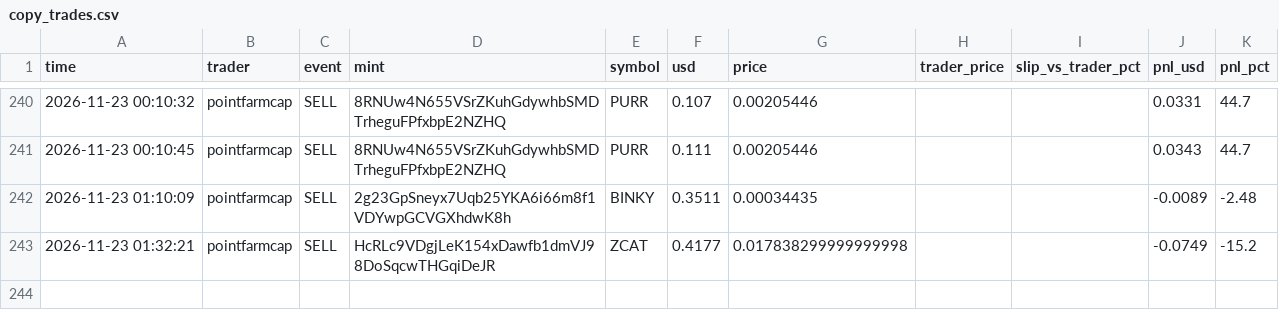
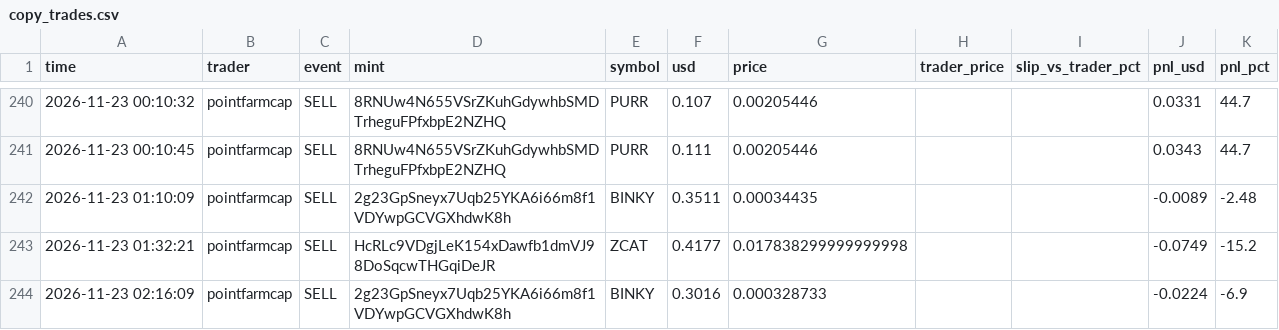
Before and after one commit to Yairpit/memecoin-trader, a CSV file: copy_trades.csv, drawn as a sheet; only a part is shown, gaps mark what is left out; the diff names each change by its address in the sheet, - before the commit and + after, or states it on an @@ line.

```diff
--- a/copy_trades.csv
+++ b/copy_trades.csv
+row 244: 2026-11-23 02:16:09 | pointfarmcap | SELL | 2g23GpSneyx7Uqb25YKA6i66m8f1VDYwpGCVGXhdwK8h | BINKY | 0.3016 | 0.000328733 |  |  | -0.0224 | -6.9
```
Also changed, not shown: 1 other file.
